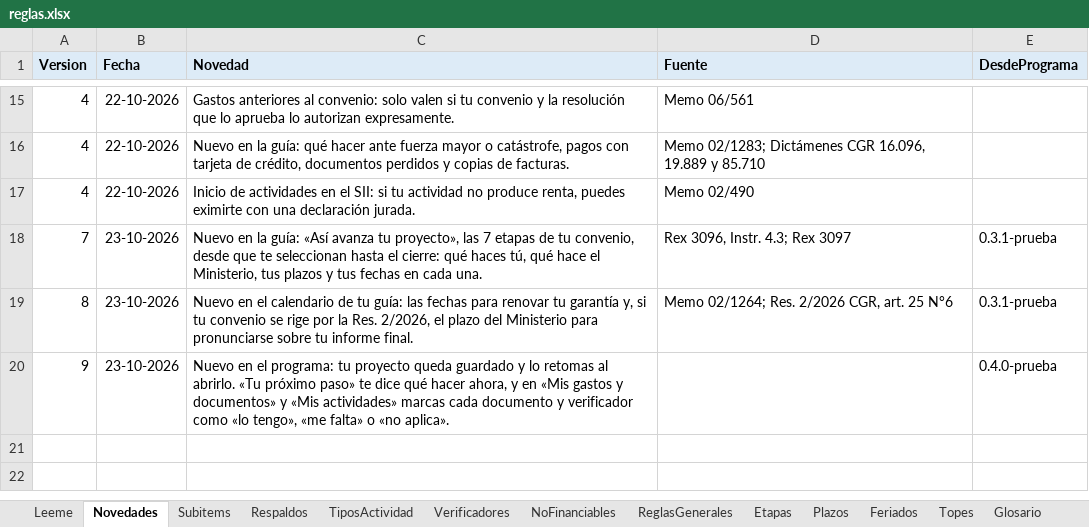
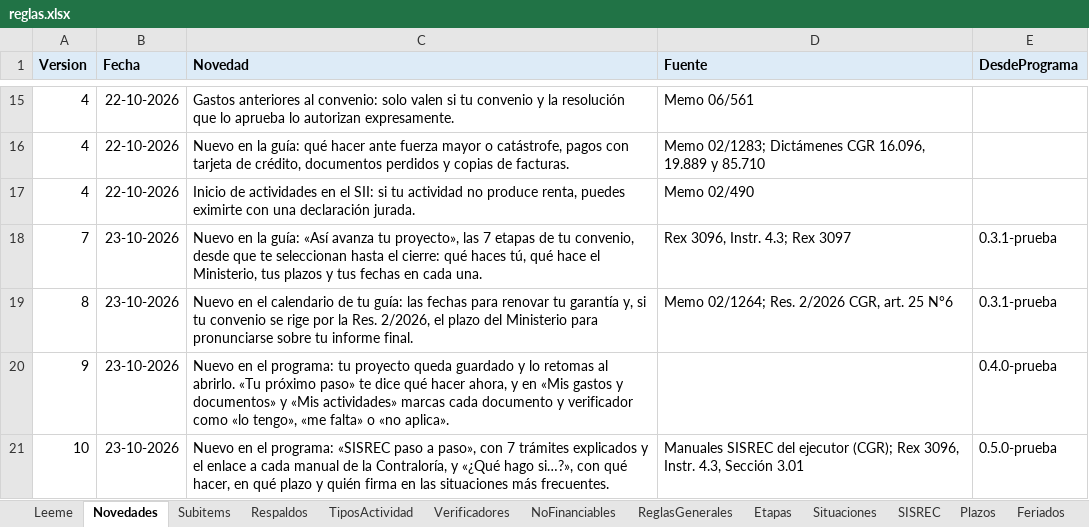
Before and after one commit to georgeaguilera/guia-rendicion-reglas, an Excel workbook: reglas.xlsx, sheet Novedades, drawn as a sheet; only a part is shown, gaps mark what is left out; values as stored, in another font and other column widths than the file's, no borders; the diff names each change by its address in the sheet, - before the commit and + after, or states it on an @@ line.

Commit message:
Reglas v10: Situaciones y SISREC; programa 0.5.0-prueba

```diff
--- a/reglas.xlsx (sheet Novedades)
+++ b/reglas.xlsx (sheet Novedades)
+sheet tab: Situaciones
+sheet tab: SISREC
+row 21: 10 | 23-10-2026 | Nuevo en el programa: «SISREC paso a paso», con 7 trámites explicados y el enlace a cada manual de la Contraloría, y «¿Qué hago si…?», con qué hacer, en qué plazo y quién firma en las situaciones más frecuentes. | Manuales SISREC del ejecutor (CGR); Rex 3096, Instr. 4.3, Sección 3.01 | 0.5.0-prueba
```
Also changed, not shown: sheet Leeme.
